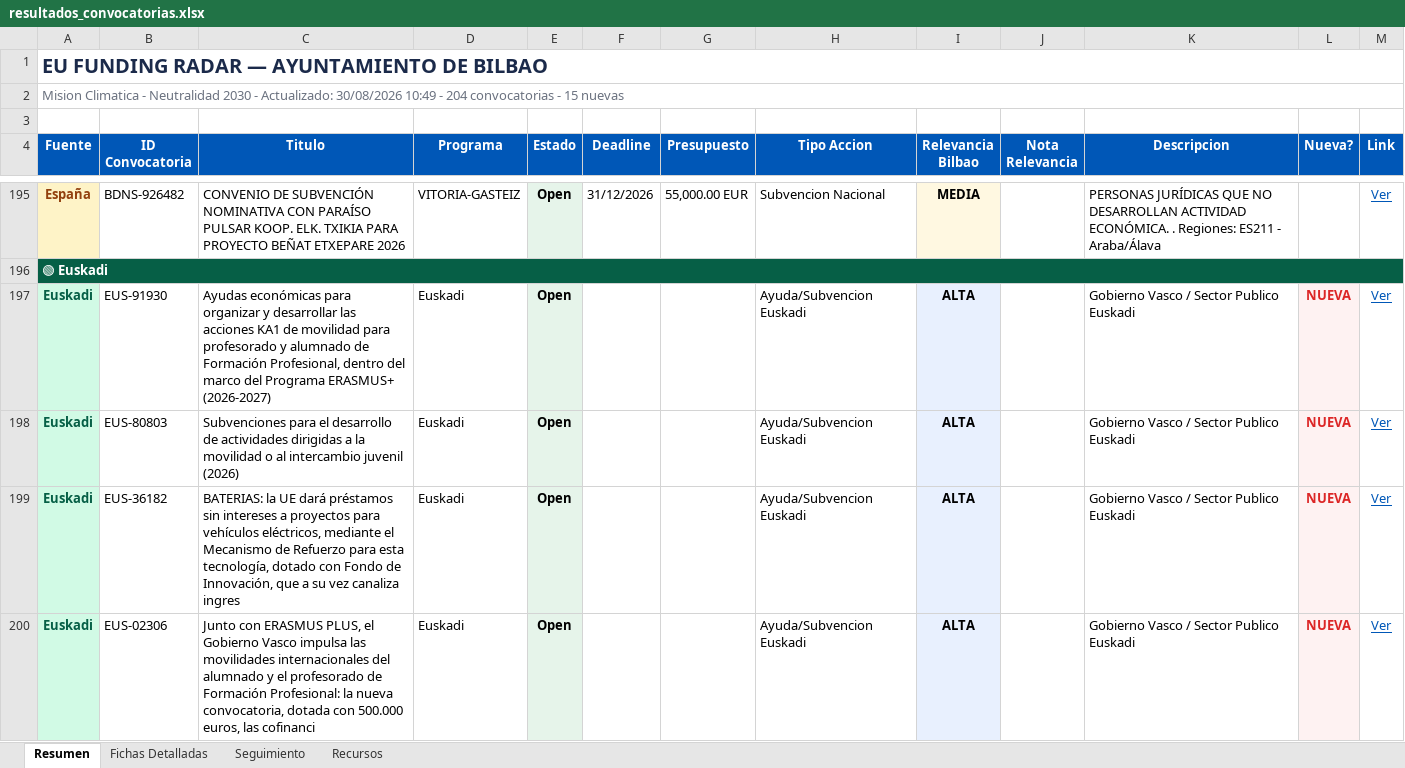
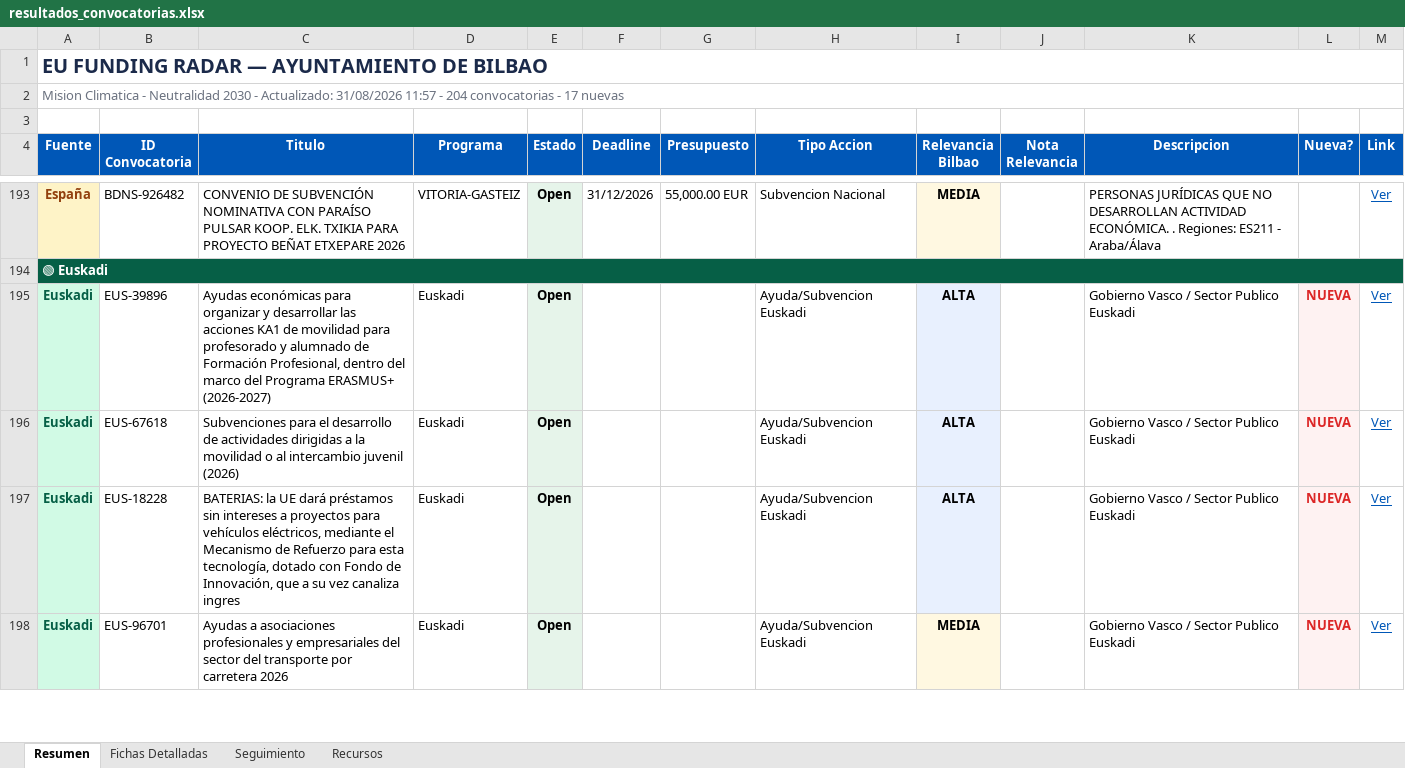
Before and after one commit to haguirre-lab/eu-funding-radar, an Excel workbook: docs/resultados_convocatorias.xlsx, sheet Resumen, drawn as a sheet; only a part is shown, gaps mark what is left out; values as stored, in another font and other column widths than the file's, no borders; addresses are those after the commit; the diff covers the shown part only; the diff names each change by its address in the sheet, - before the commit and + after, or states it on an @@ line.

```diff
--- a/docs/resultados_convocatorias.xlsx (sheet Resumen)
+++ b/docs/resultados_convocatorias.xlsx (sheet Resumen)
-A2 (Fuente): …- Actualizado: 30/08/2026 10:49 - 204 convocatorias - 15 nuevas
+A2 (Fuente): …- Actualizado: 31/08/2026 11:57 - 204 convocatorias - 17 nuevas
-B195 (ID Convocatoria): EUS-91930
+B195 (ID Convocatoria): EUS-39896
-B196 (ID Convocatoria): EUS-80803
+B196 (ID Convocatoria): EUS-67618
-B197 (ID Convocatoria): EUS-36182
+B197 (ID Convocatoria): EUS-18228
-B198 (ID Convocatoria): EUS-02306
+B198 (ID Convocatoria): EUS-96701
-C198 (Titulo): Junto con ERASMUS PLUS, el Gobierno Vasco impulsa las movilidades internacionales del alumnado y el profesorado de Formación Profesional: la nueva convocatoria, dotada con 500.000 euros, las cofinanci
+C198 (Titulo): Ayudas a asociaciones profesionales y empresariales del sector del transporte por carretera 2026
-I198 (Relevancia Bilbao): ALTA
+I198 (Relevancia Bilbao): MEDIA
-I198 fill: #E8F0FE
+I198 fill: #FFF8E1
```
Also changed, not shown: 3 added rows, 3 removed rows, 27 edited cells and cell formats elsewhere in this sheet, sheet Fichas Detalladas, sheet Seguimiento, 3 other files.
